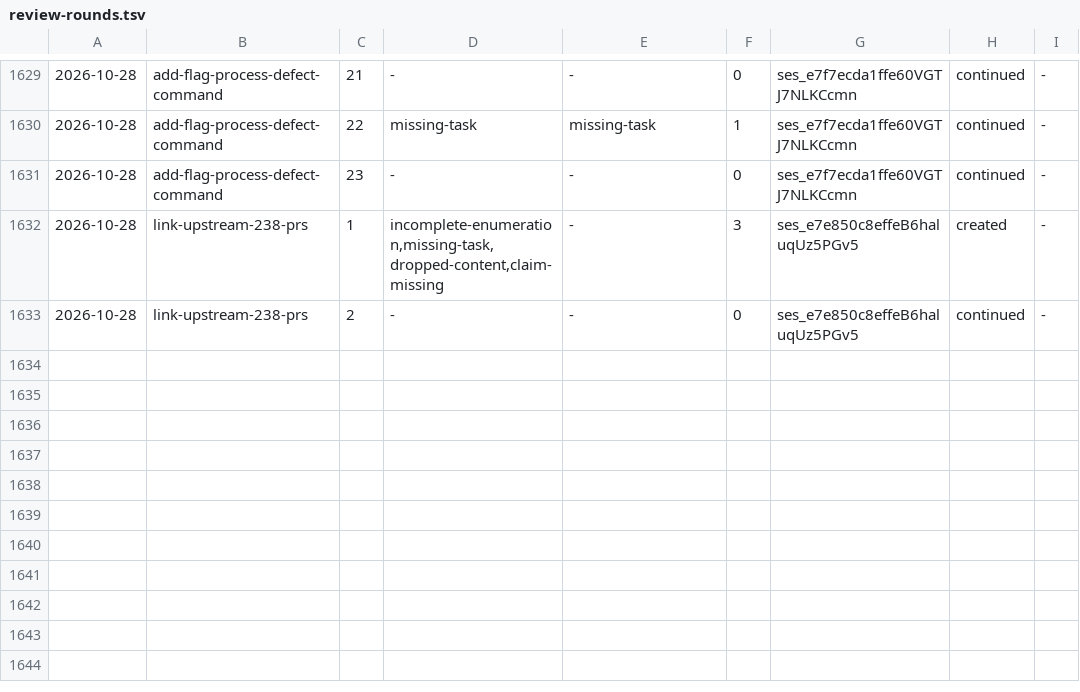
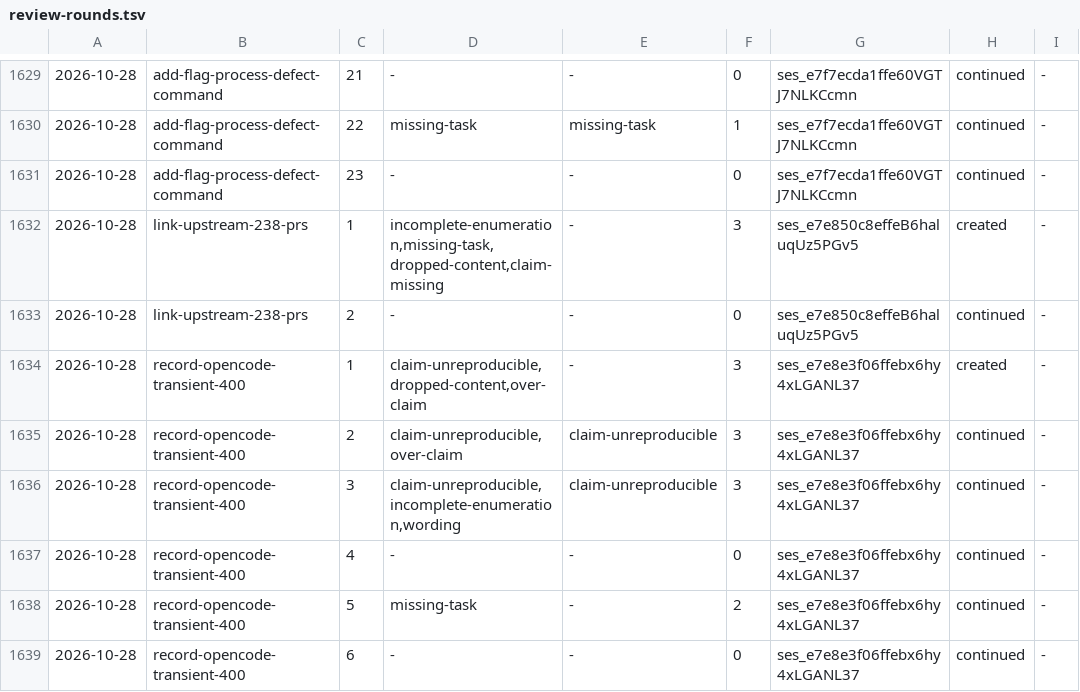
Before and after one commit to aanbrn/axon-showcase, a TSV file: docs/review-rounds.tsv, drawn as a sheet; only a part is shown, gaps mark what is left out; the diff names each change by its address in the sheet, - before the commit and + after, or states it on an @@ line.

Commit message:
Record the intermittent model-echo 400 in agent guidance (#731)

```diff
--- a/docs/review-rounds.tsv
+++ b/docs/review-rounds.tsv
+row 1634: 2026-10-28 | record-opencode-transient-400 | 1 | claim-unreproducible,dropped-content,over-claim | - | 3 | ses_e7e8e3f06ffebx6hy4xLGANL37 | created | -
+row 1635: 2026-10-28 | record-opencode-transient-400 | 2 | claim-unreproducible,over-claim | claim-unreproducible | 3 | ses_e7e8e3f06ffebx6hy4xLGANL37 | continued | -
+row 1636: 2026-10-28 | record-opencode-transient-400 | 3 | claim-unreproducible,incomplete-enumeration,wording | claim-unreproducible | 3 | ses_e7e8e3f06ffebx6hy4xLGANL37 | continued | -
+row 1637: 2026-10-28 | record-opencode-transient-400 | 4 | - | - | 0 | ses_e7e8e3f06ffebx6hy4xLGANL37 | continued | -
+row 1638: 2026-10-28 | record-opencode-transient-400 | 5 | missing-task | - | 2 | ses_e7e8e3f06ffebx6hy4xLGANL37 | continued | -
+row 1639: 2026-10-28 | record-opencode-transient-400 | 6 | - | - | 0 | ses_e7e8e3f06ffebx6hy4xLGANL37 | continued | -
```
Also changed, not shown: 2 other files.
